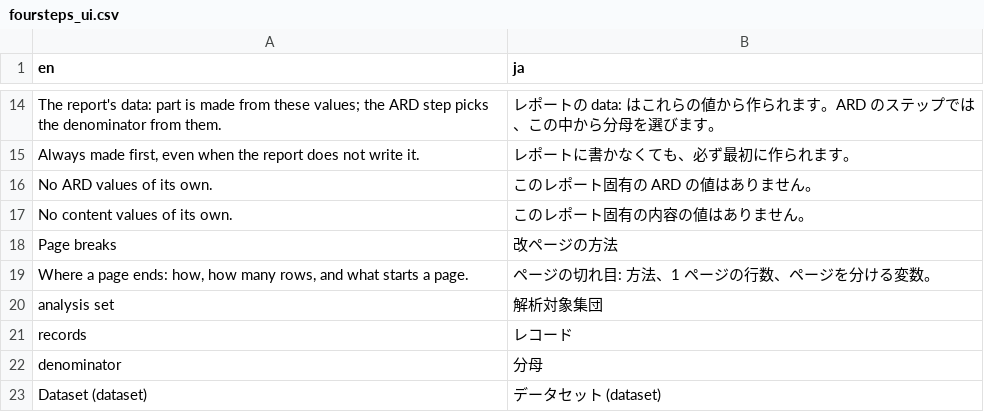
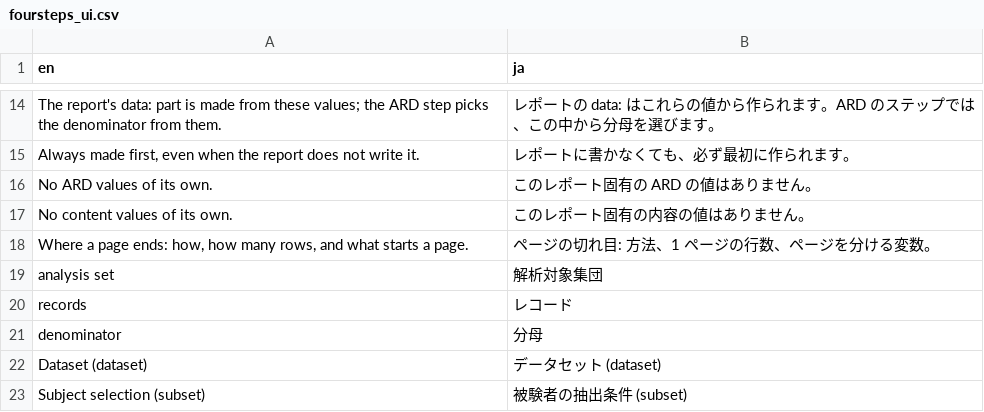
Before and after one commit to ichirio/tflplanner, a CSV file: inst/i18n/strings/foursteps_ui.csv, drawn as a sheet; only a part is shown, gaps mark what is left out; the shorter side is filled out with more unchanged rows.

```diff
--- a/inst/i18n/strings/foursteps_ui.csv
+++ b/inst/i18n/strings/foursteps_ui.csv
@@ -17,3 +17,2 @@
 "No content values of its own.","このレポート固有の内容の値はありません。"
-"Page breaks","改ページの方法"
 "Where a page ends: how, how many rows, and what starts a page.","ページの切れ目: 方法、1 ページの行数、ページを分ける変数。"
```
